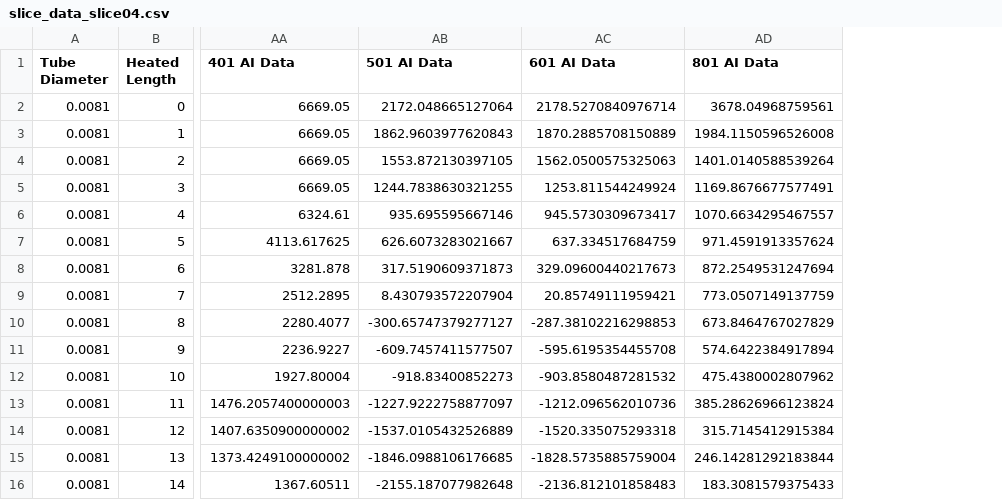
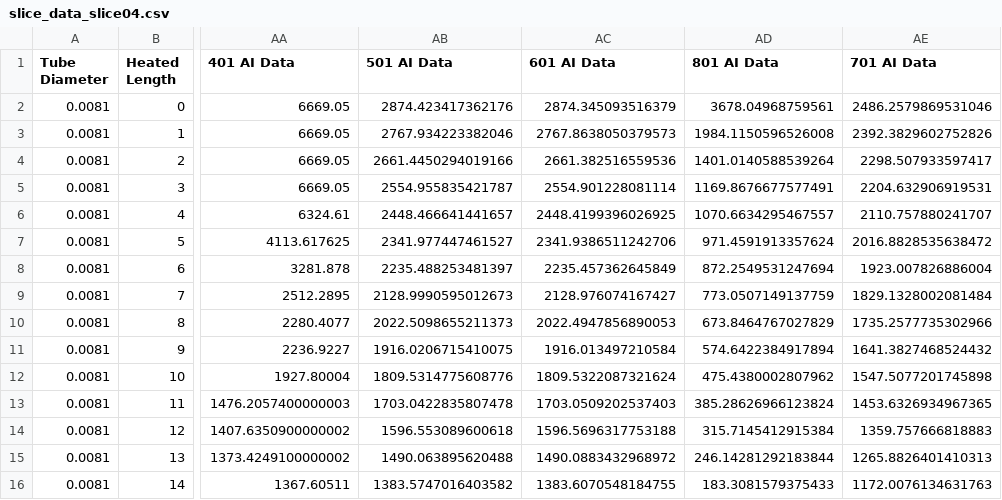
Before and after one commit to wangda6571819/Re-examining-the-input-parameters-and-AI-strategies-for-CHF-prediction, a CSV file: output/predict/slice_data_slice04.csv, drawn as a sheet; only a part is shown, gaps mark what is left out; the diff covers the shown part only; the diff names each change by its address in the sheet, - before the commit and + after, or states it on an @@ line.

```diff
--- a/output/predict/slice_data_slice04.csv
+++ b/output/predict/slice_data_slice04.csv
+column AE (701 AI Data), rows 2-16: 2486.2579869531046 | 2392.3829602752826 | 2298.507933597417 | 2204.632906919531 | 2110.757880241707 | 2016.8828535638472 | 1923.007826886004 | 1829.1328002081484 | 1735.2577735302966 | 1641.3827468524432 | 1547.5077201745898 | 1453.6326934967365 | 1359.757666818883 | 1265.8826401410313 | 1172.0076134631763
-AB2 (501 AI Data): 2172.048665127064
+AB2 (501 AI Data): 2874.423417362176
-AC2 (601 AI Data): 2178.5270840976714
+AC2 (601 AI Data): 2874.345093516379
-AB3 (501 AI Data): 1862.9603977620843
+AB3 (501 AI Data): 2767.934223382046
-AC3 (601 AI Data): 1870.2885708150889
+AC3 (601 AI Data): 2767.8638050379573
-AB4 (501 AI Data): 1553.872130397105
+AB4 (501 AI Data): 2661.4450294019166
-AC4 (601 AI Data): 1562.0500575325063
+AC4 (601 AI Data): 2661.382516559536
-AB5 (501 AI Data): 1244.7838630321255
+AB5 (501 AI Data): 2554.955835421787
-AC5 (601 AI Data): 1253.811544249924
+AC5 (601 AI Data): 2554.901228081114
-AB6 (501 AI Data): 935.695595667146
+AB6 (501 AI Data): 2448.466641441657
-AC6 (601 AI Data): 945.5730309673417
+AC6 (601 AI Data): 2448.4199396026925
-AB7 (501 AI Data): 626.6073283021667
+AB7 (501 AI Data): 2341.977447461527
-AC7 (601 AI Data): 637.334517684759
+AC7 (601 AI Data): 2341.9386511242706
-AB8 (501 AI Data): 317.5190609371873
+AB8 (501 AI Data): 2235.488253481397
-AC8 (601 AI Data): 329.09600440217673
+AC8 (601 AI Data): 2235.457362645849
-AB9 (501 AI Data): 8.430793572207904
+AB9 (501 AI Data): 2128.9990595012673
-AC9 (601 AI Data): 20.85749111959421
+AC9 (601 AI Data): 2128.976074167427
-AB10 (501 AI Data): -300.65747379277127
+AB10 (501 AI Data): 2022.5098655211373
-AC10 (601 AI Data): -287.38102216298853
+AC10 (601 AI Data): 2022.4947856890053
-AB11 (501 AI Data): -609.7457411577507
+AB11 (501 AI Data): 1916.0206715410075
-AC11 (601 AI Data): -595.6195354455708
+AC11 (601 AI Data): 1916.013497210584
-AB12 (501 AI Data): -918.83400852273
+AB12 (501 AI Data): 1809.5314775608776
-AC12 (601 AI Data): -903.8580487281532
+AC12 (601 AI Data): 1809.5322087321624
-AB13 (501 AI Data): -1227.9222758877097
+AB13 (501 AI Data): 1703.0422835807478
-AC13 (601 AI Data): -1212.096562010736
+AC13 (601 AI Data): 1703.0509202537403
-AB14 (501 AI Data): -1537.0105432526889
+AB14 (501 AI Data): 1596.553089600618
-AC14 (601 AI Data): -1520.335075293318
+AC14 (601 AI Data): 1596.5696317753188
-AB15 (501 AI Data): -1846.0988106176685
+AB15 (501 AI Data): 1490.063895620488
-AC15 (601 AI Data): -1828.5735885759004
+AC15 (601 AI Data): 1490.0883432968972
-AB16 (501 AI Data): -2155.187077982648
+AB16 (501 AI Data): 1383.5747016403582
-AC16 (601 AI Data): -2136.812101858483
+AC16 (601 AI Data): 1383.6070548184755
```
Also changed, not shown: 12 edited cells elsewhere in this file, output/predict/slice_data_slice03.csv, output/predict/slice_data_slice07.csv, 14 other files.
